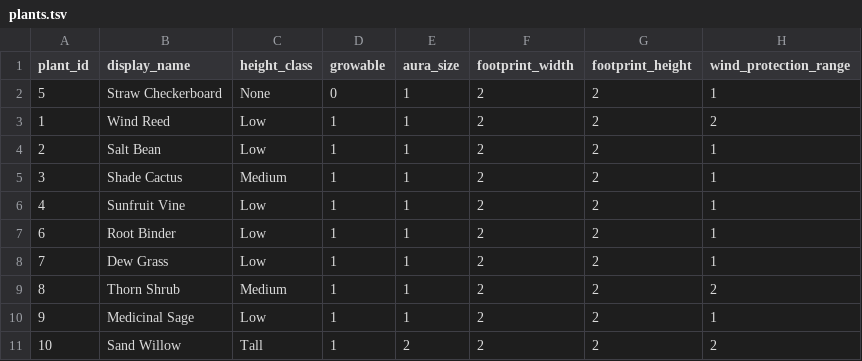
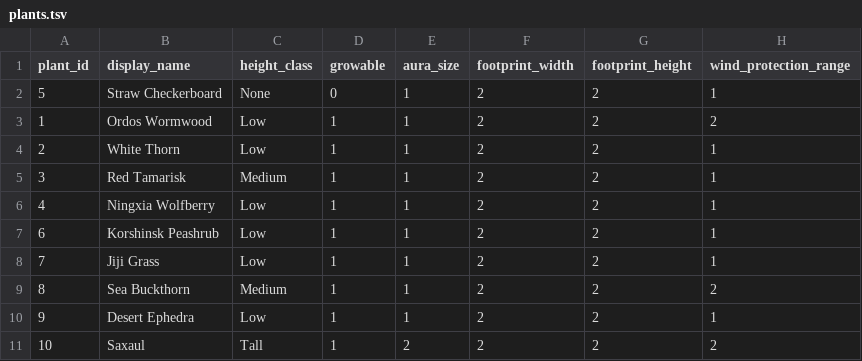
Before and after one commit to enjiushi/gs1, a TSV file: src/content/tables/plants.tsv, drawn as a sheet; only a part is shown; the diff names each change by its address in the sheet, - before the commit and + after, or states it on an @@ line.

Commit message:
Refactor plants to China desert roster

```diff
--- a/src/content/tables/plants.tsv
+++ b/src/content/tables/plants.tsv
-B3 (display_name): Wind Reed
+B3 (display_name): Ordos Wormwood
-B4 (display_name): Salt Bean
+B4 (display_name): White Thorn
-B5 (display_name): Shade Cactus
+B5 (display_name): Red Tamarisk
-B6 (display_name): Sunfruit Vine
+B6 (display_name): Ningxia Wolfberry
-B7 (display_name): Root Binder
+B7 (display_name): Korshinsk Peashrub
-B8 (display_name): Dew Grass
+B8 (display_name): Jiji Grass
-B9 (display_name): Thorn Shrub
+B9 (display_name): Sea Buckthorn
-B10 (display_name): Medicinal Sage
+B10 (display_name): Desert Ephedra
-B11 (display_name): Sand Willow
+B11 (display_name): Saxaul
```
Also changed, not shown: src/content/tables/items.tsv, src/content/tables/reputation_unlocks.tsv, 18 other files.
